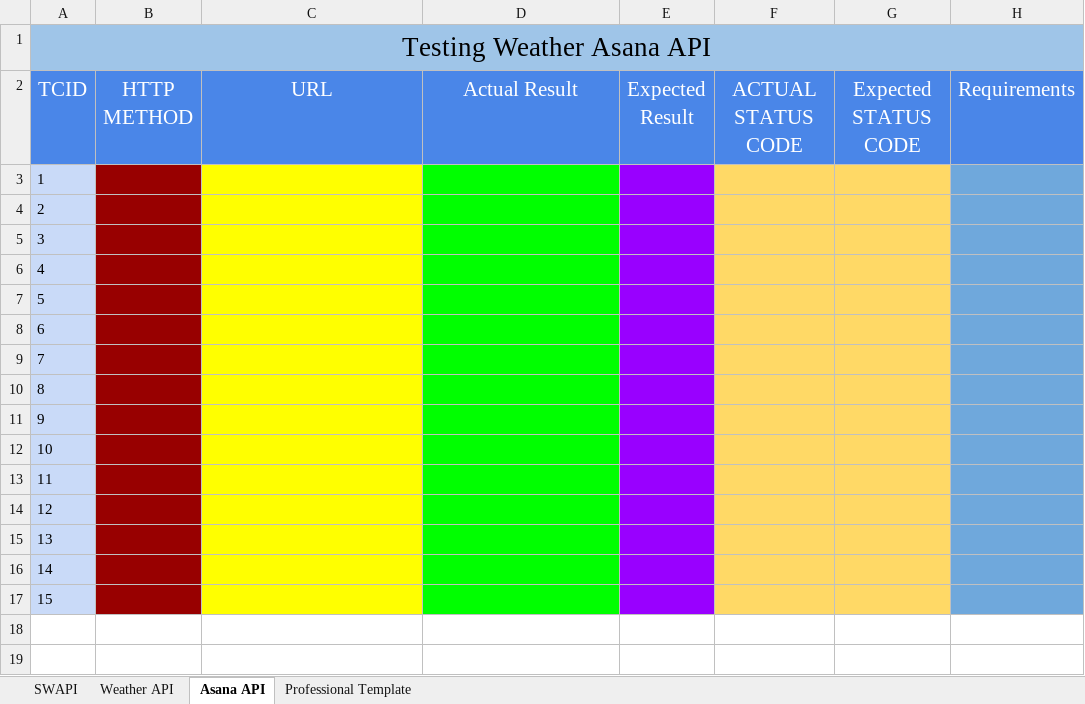
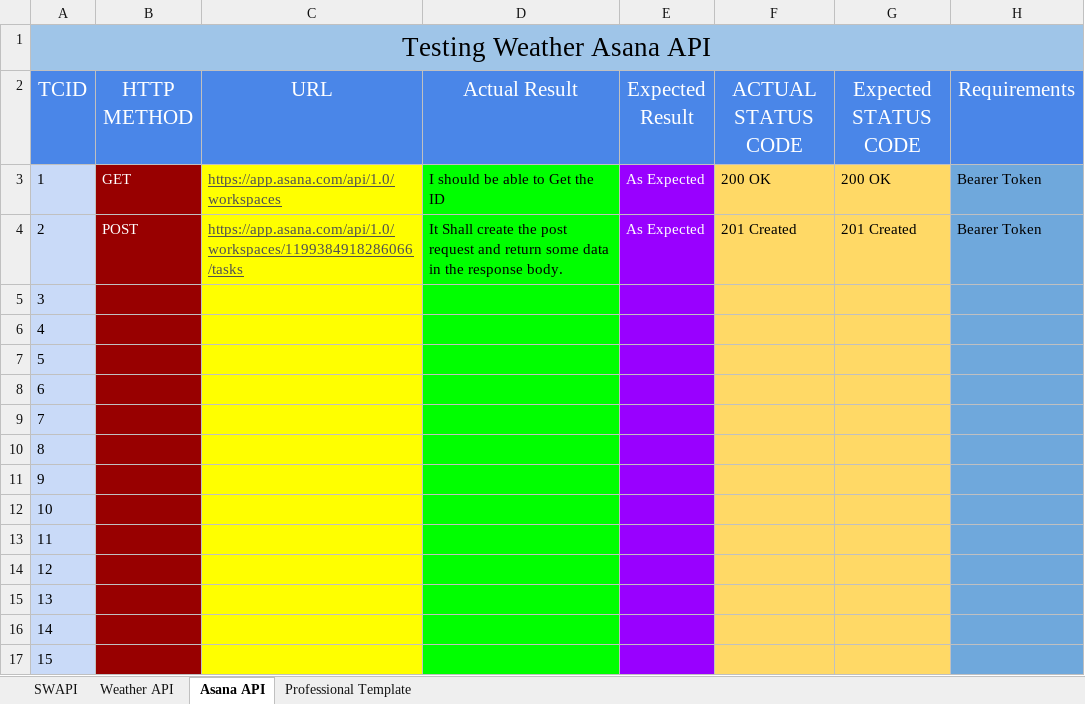
Before and after one commit to ferhanali93/ApiTesting, an Excel workbook: ApiTestCases.xlsx, sheet Asana API, drawn as a sheet; values as stored, in another font and other column widths than the file's, no borders; charts and pictures not drawn; the diff names each change by its address in the sheet, - before the commit and + after, or states it on an @@ line.

Commit message:
Modified ApiTestCases.xlsx

```diff
--- a/ApiTestCases.xlsx (sheet Asana API)
+++ b/ApiTestCases.xlsx (sheet Asana API)
-B3 (HTTP METHOD): (empty)
+B3 (HTTP METHOD): GET
-C3 (URL): (empty)
+C3 (URL): https://app.asana.com/api/1.0/workspaces
-D3 (Actual Result): (empty)
+D3 (Actual Result): I should be able to Get the ID
-E3:E4 (Expected Result): (empty)
+E3:E4 (Expected Result): As Expected
-F3 (ACTUAL STATUS CODE): (empty)
+F3 (ACTUAL STATUS CODE): 200 OK
-G3 (Expected STATUS CODE): (empty)
+G3 (Expected STATUS CODE): 200 OK
-H3:H4 (Requirements): (empty)
+H3:H4 (Requirements): Bearer Token
-B4 (HTTP METHOD): (empty)
+B4 (HTTP METHOD): POST
-C4 (URL): (empty)
+C4 (URL): https://app.asana.com/api/1.0/workspaces/1199384918286066/tasks
-D4 (Actual Result): (empty)
+D4 (Actual Result): It Shall create the post request and return some data in the response body.
-F4 (ACTUAL STATUS CODE): (empty)
+F4 (ACTUAL STATUS CODE): 201 Created
-G4 (Expected STATUS CODE): (empty)
+G4 (Expected STATUS CODE): 201 Created
```
